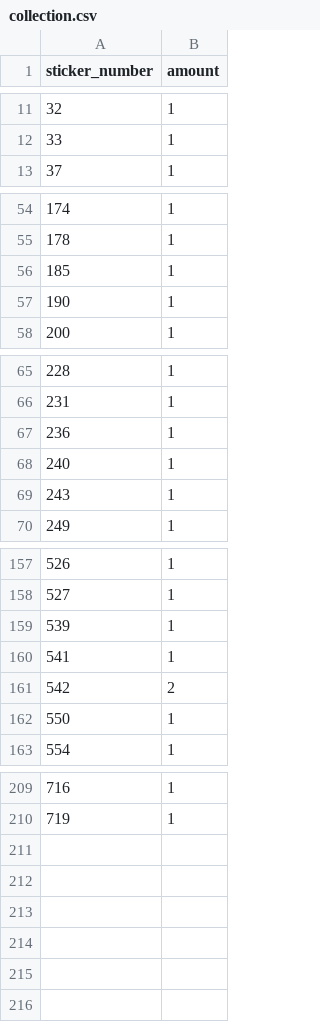
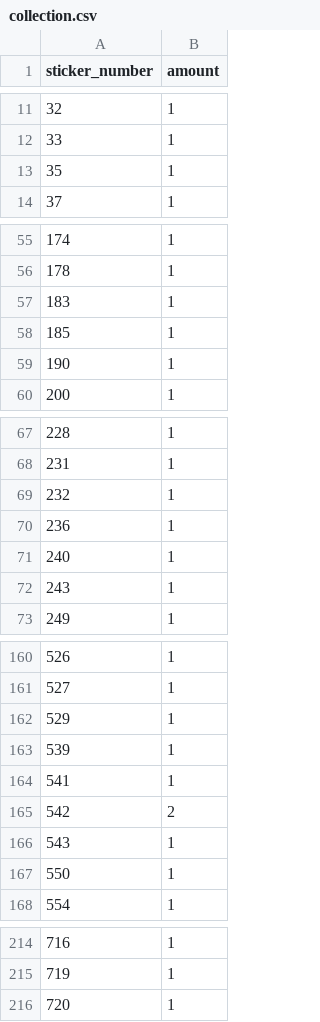
Before and after one commit to mkonjikovac/panini-tracker-mk, a CSV file: collection.csv, drawn as a sheet; only a part is shown, gaps mark what is left out; the diff covers the shown part only.

Commit message:
add pack

```diff
--- a/collection.csv
+++ b/collection.csv
@@ -12,2 +12,3 @@ sticker_number,amount
 33,1
+35,1
 37,1
@@ -55,2 +56,3 @@ sticker_number,amount
 178,1
+183,1
 185,1
@@ -66,2 +68,3 @@ sticker_number,amount
 231,1
+232,1
 236,1
@@ -158,2 +161,3 @@ sticker_number,amount
 527,1
+529,1
 539,1
@@ -161,2 +165,3 @@ sticker_number,amount
 542,2
+543,1
 550,1
@@ -210 +215,2 @@ sticker_number,amount
 719,1
+720,1
```
Also changed, not shown: 2 edited cells elsewhere in this file.
